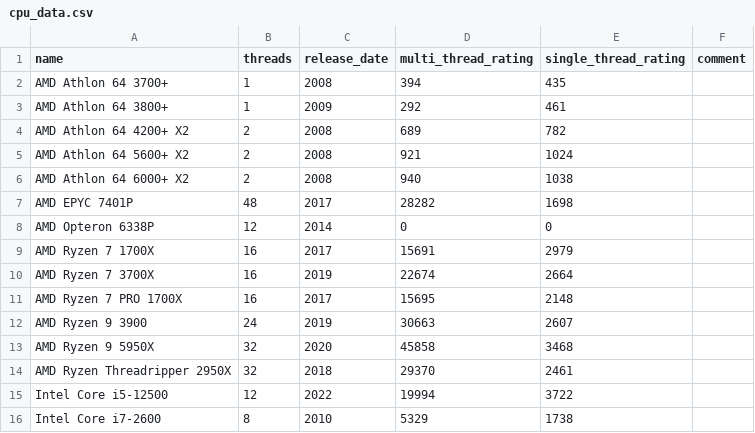
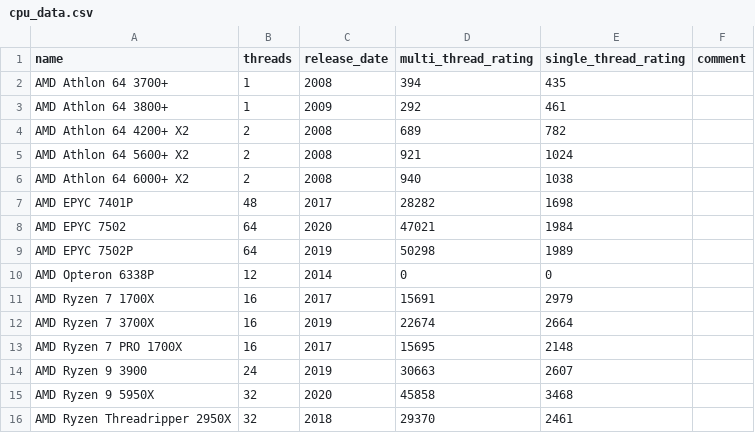
Before and after one commit to Nukesor/hetznerbot, a CSV file: data/cpu_data.csv, drawn as a sheet; only a part is shown; the shorter side is filled out with more unchanged rows.

Commit message:
add: Some AMD EPYC data

```diff
--- a/data/cpu_data.csv
+++ b/data/cpu_data.csv
@@ -7,2 +7,4 @@ AMD Athlon 64 6000+ X2,2,2008,940,1038,
 AMD EPYC 7401P,48,2017,28282,1698,
+AMD EPYC 7502,64,2020,47021,1984,
+AMD EPYC 7502P,64,2019,50298,1989,
 AMD Opteron 6338P,12,2014,0,0,
```
